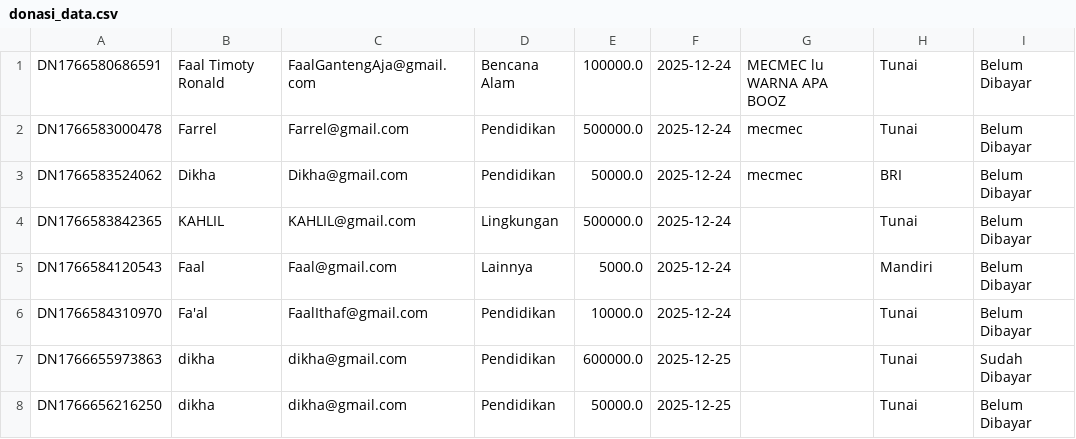
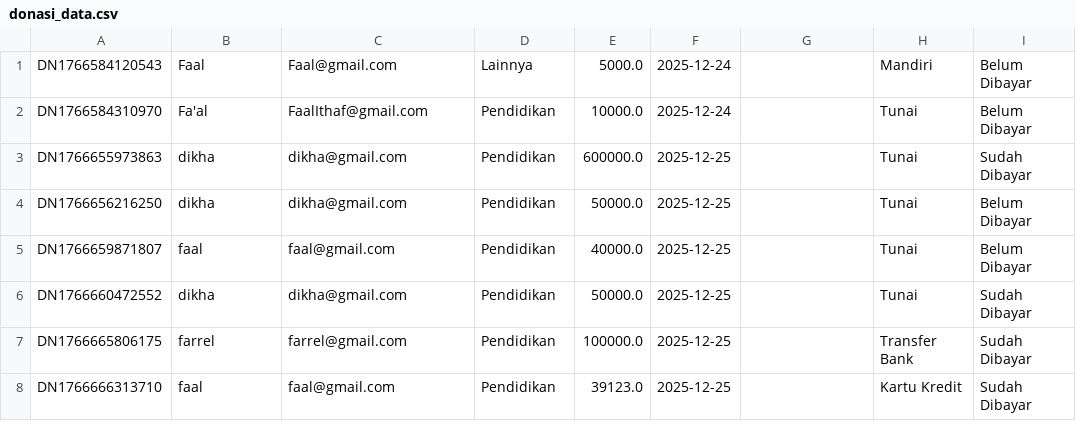
Before and after one commit to FaalIthaf/Donasi, a CSV file: donasi_data.csv, drawn as a sheet.

```diff
--- a/donasi_data.csv
+++ b/donasi_data.csv
@@ -1,5 +1 @@
-DN1766580686591,Faal Timoty Ronald,FaalGantengAja@gmail.com,Bencana Alam,100000.0,2025-12-24,MECMEC lu WARNA APA BOOZ,Tunai,Belum Dibayar
-DN1766583000478,Farrel,Farrel@gmail.com,Pendidikan,500000.0,2025-12-24,mecmec,Tunai,Belum Dibayar
-DN1766583524062,Dikha,Dikha@gmail.com,Pendidikan,50000.0,2025-12-24,mecmec,BRI,Belum Dibayar
-DN1766583842365,KAHLIL,KAHLIL@gmail.com,Lingkungan,500000.0,2025-12-24,,Tunai,Belum Dibayar
 DN1766584120543,Faal,Faal@gmail.com,Lainnya,5000.0,2025-12-24,,Mandiri,Belum Dibayar
@@ -8 +4,5 @@ DN1766655973863,dikha,dikha@gmail.com,Pendidikan,600000.0,2025-12-25,,Tunai,Suda
 DN1766656216250,dikha,dikha@gmail.com,Pendidikan,50000.0,2025-12-25,,Tunai,Belum Dibayar
+DN1766659871807,faal,faal@gmail.com,Pendidikan,40000.0,2025-12-25,,Tunai,Belum Dibayar
+DN1766660472552,dikha,dikha@gmail.com,Pendidikan,50000.0,2025-12-25,,Tunai,Sudah Dibayar
+DN1766665806175,farrel,farrel@gmail.com,Pendidikan,100000.0,2025-12-25,,Transfer Bank,Sudah Dibayar
+DN1766666313710,faal,faal@gmail.com,Pendidikan,39123.0,2025-12-25,,Kartu Kredit,Sudah Dibayar
```
Also changed, not shown: 32 other files.
